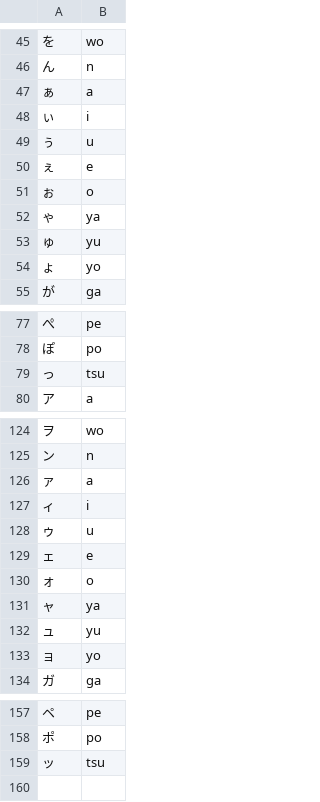
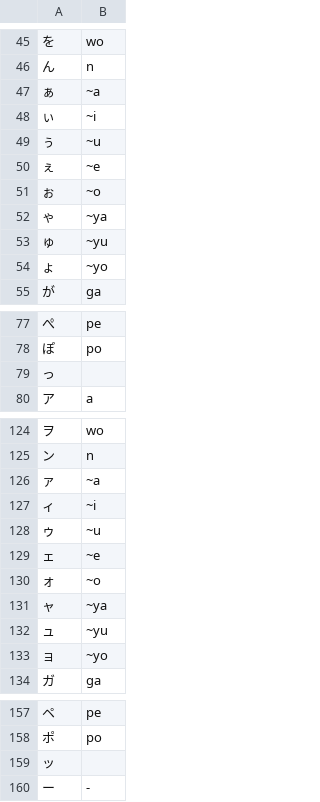
Before and after one commit to Hill-Tsang/game-screen-text-translator, a CSV file: romaji.csv, drawn as a sheet; only a part is shown, gaps mark what is left out.

Commit message:
Add requirements.txt; Update romaji.csv; Support image file, and minor updates

```diff
--- a/romaji.csv
+++ b/romaji.csv
@@ -46,10 +46,10 @@
 ん,n
-ぁ,a
-ぃ,i
-ぅ,u
-ぇ,e
-ぉ,o
-ゃ,ya
-ゅ,yu
-ょ,yo
+ぁ,~a
+ぃ,~i
+ぅ,~u
+ぇ,~e
+ぉ,~o
+ゃ,~ya
+ゅ,~yu
+ょ,~yo
 が,ga
@@ -78,3 +78,3 @@
 ぽ,po
-っ,tsu
+っ,
 ア,a
@@ -125,10 +125,10 @@
 ン,n
-ァ,a
-ィ,i
-ゥ,u
-ェ,e
-ォ,o
-ャ,ya
-ュ,yu
-ョ,yo
+ァ,~a
+ィ,~i
+ゥ,~u
+ェ,~e
+ォ,~o
+ャ,~ya
+ュ,~yu
+ョ,~yo
 ガ,ga
@@ -158,2 +158,3 @@
 ポ,po
-ッ,tsu
+ッ,
+ー,-
```
Also changed, not shown: 3 other files.
